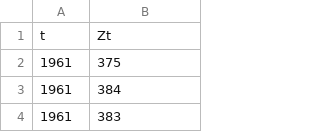
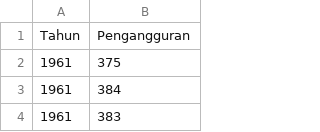
Before and after one commit to mardatunnisa/Analisis-Deret-Waktu, a CSV file: Datapengangguran.csv, drawn as a sheet; only a part is shown; removed rows and columns are numbered as before the commit, all else as after; the diff names each change by its address in the sheet, - before the commit and + after, or states it on an @@ line.

Commit message:
Add files via upload

```diff
--- a/Datapengangguran.csv
+++ b/Datapengangguran.csv
-row 1: t | Zt
+row 1: Tahun | Pengangguran
```
